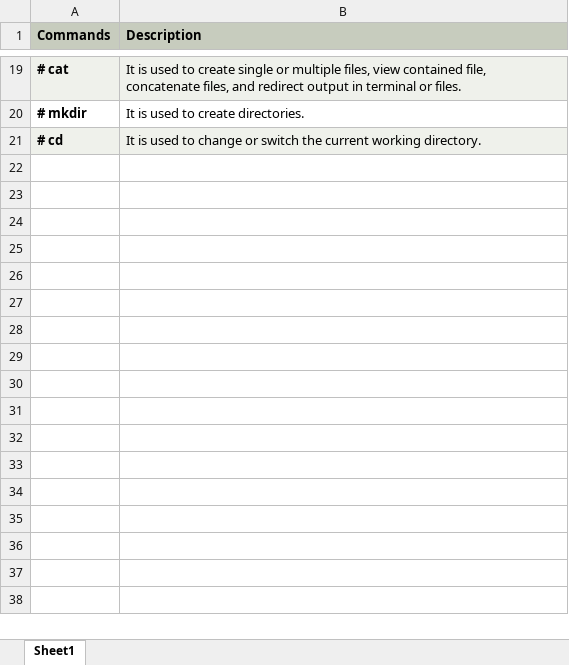
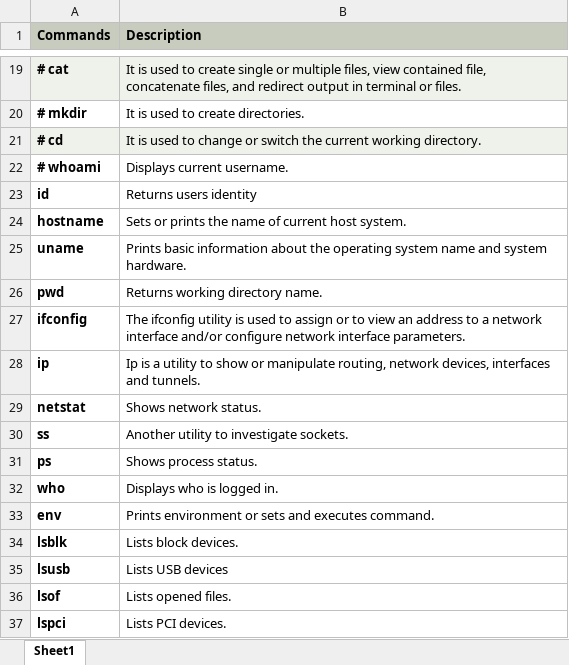
Before and after one commit to avarshvir/Linux, an Excel workbook: LinuxCommand.xlsx, sheet Sheet1, drawn as a sheet; only a part is shown, gaps mark what is left out; values as stored, in another font and other column widths than the file's, no borders; the diff names each change by its address in the sheet, - before the commit and + after, or states it on an @@ line.

Commit message:
Commit

```diff
--- a/LinuxCommand.xlsx (sheet Sheet1)
+++ b/LinuxCommand.xlsx (sheet Sheet1)
+row 22: # whoami | Displays current username.
+row 23: id | Returns users identity
+row 24: hostname | Sets or prints the name of current host system.
+row 25: uname | Prints basic information about the operating system name and system hardware.
+row 26: pwd | Returns working directory name.
+row 27: ifconfig | The ifconfig utility is used to assign or to view an address to a network interface and/or configure network interface parameters.
+row 28: ip | Ip is a utility to show or manipulate routing, network devices, interfaces and tunnels.
+row 29: netstat | Shows network status.
+row 30: ss | Another utility to investigate sockets.
+row 31: ps | Shows process status.
+row 32: who | Displays who is logged in.
+row 33: env | Prints environment or sets and executes command.
+row 34: lsblk | Lists block devices.
+row 35: lsusb | Lists USB devices
+row 36: lsof | Lists opened files.
+row 37: lspci | Lists PCI devices.
```
